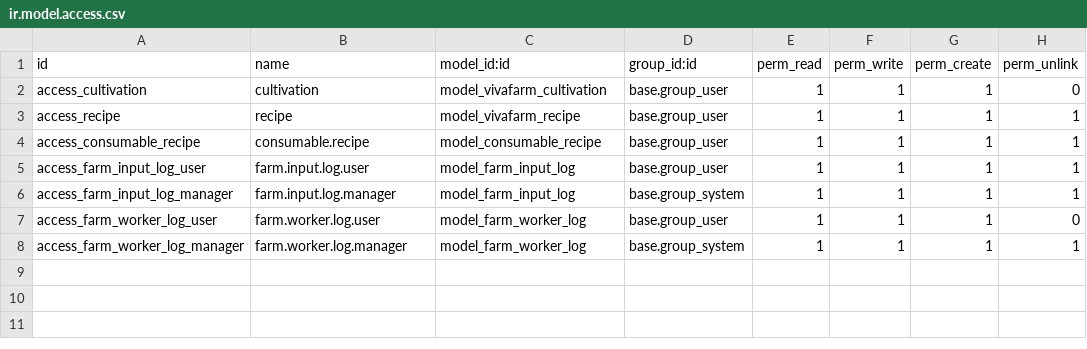
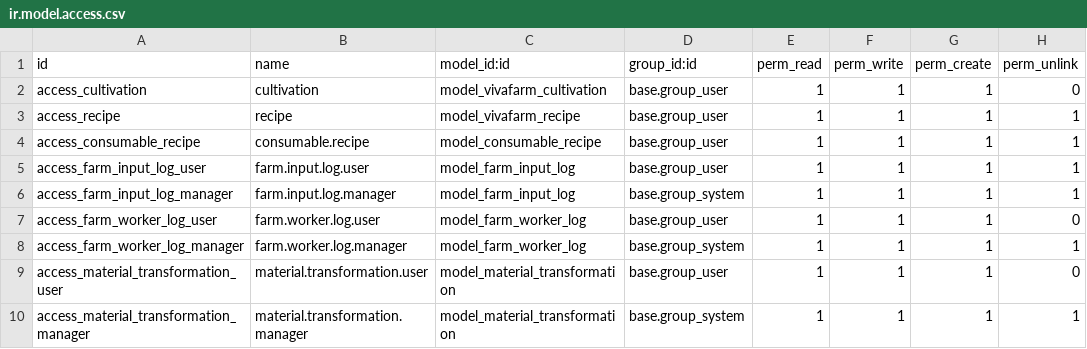
Before and after one commit to 7kulk37/vivafarm-odoo, a CSV file: vivafarm_cultivation/security/ir.model.access.csv, drawn as a sheet; the diff names each change by its address in the sheet, - before the commit and + after, or states it on an @@ line.

Commit message:
feat: material transformation form layout + recipe multiplier
- Add Consumable Recipe field to form view
- Add Recipe Multiplier field with onchange scaling
- Add access rights for material.transformation model
- Fix missing view XML in manifest
- Two-column layout: Input (editable) | Information (readonly+force_save)
- Fix confirm error by adding force_save to readonly fields

```diff
--- a/vivafarm_cultivation/security/ir.model.access.csv
+++ b/vivafarm_cultivation/security/ir.model.access.csv
+row 9: access_material_transformation_user | material.transformation.user | model_material_transformation | base.group_user | 1 | 1 | 1 | 0
+row 10: access_material_transformation_manager | material.transformation.manager | model_material_transformation | base.group_system | 1 | 1 | 1 | 1
```
Also changed, not shown: 3 other files.
